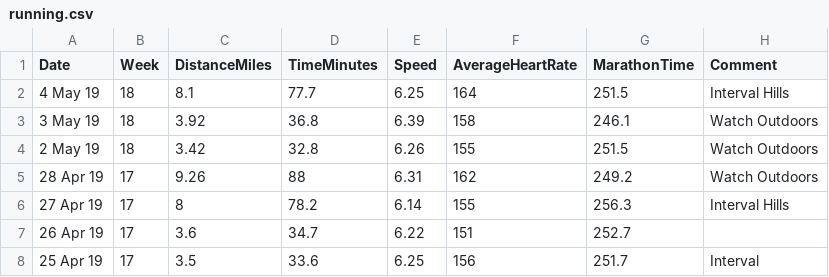
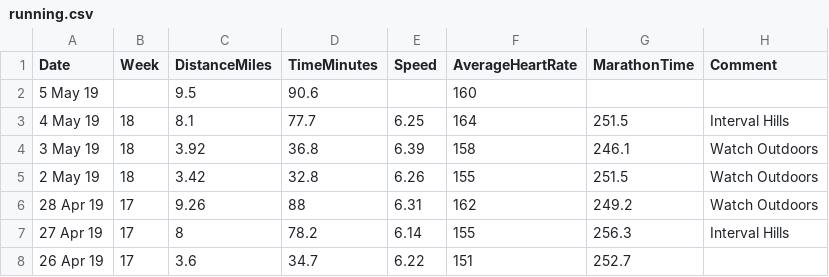
Before and after one commit to tuor713/datascience, a CSV file: data/running.csv, drawn as a sheet; only a part is shown; the shorter side is filled out with more unchanged rows.

Commit message:
Additional data, more imputing and fix a few more bugs.

```diff
--- a/data/running.csv
+++ b/data/running.csv
@@ -1,2 +1,3 @@
 Date,Week,DistanceMiles,TimeMinutes,Speed,AverageHeartRate,MarathonTime,Comment
+5 May 19,,9.5,90.6,,160,,
 4 May 19,18,8.1,77.7,6.25,164,251.5,Interval Hills
```
Also changed, not shown: 1 other file.
